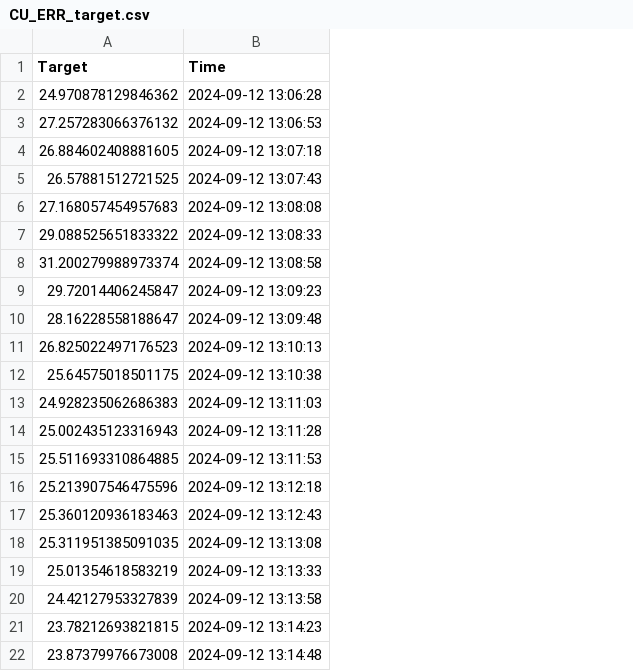
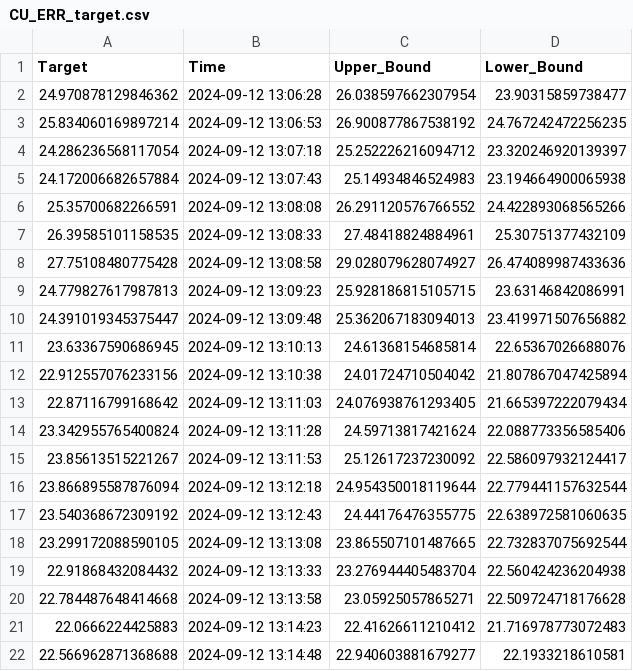
Before and after one commit to TiaanViviers/Auto_aquaponic, a CSV file: data/CU_ERR_target.csv, drawn as a sheet; the diff names each change by its address in the sheet, - before the commit and + after, or states it on an @@ line.

```diff
--- a/data/CU_ERR_target.csv
+++ b/data/CU_ERR_target.csv
+column C (Upper_Bound), rows 2-22: 26.038597662307954 | 26.900877867538192 | 25.252226216094712 | 25.14934846524983 | 26.291120576766552 | 27.48418824884961 | 29.028079628074927 | 25.928186815105715 | 25.362067183094013 | 24.61368154685814 | 24.01724710504042 | 24.076938761293405 | 24.59713817421624 | 25.12617237230092 | 24.954350018119644 | 24.44176476355775 | 23.865507101487665 | 23.276944405483704 | 23.05925057865271 | 22.41626611210412 | 22.940603881679277
+column D (Lower_Bound), rows 2-22: 23.90315859738477 | 24.767242472256235 | 23.320246920139397 | 23.194664900065938 | 24.422893068565266 | 25.30751377432109 | 26.474089987433636 | 23.63146842086991 | 23.419971507656882 | 22.65367026688076 | 21.807867047425894 | 21.665397222079434 | 22.088773356585406 | 22.586097932124417 | 22.779441157632544 | 22.638972581060635 | 22.732837075692544 | 22.560424236204938 | 22.509724718176628 | 21.716978773072483 | 22.1933218610581
-A3 (Target): 27.257283066376132
+A3 (Target): 25.834060169897214
-A4 (Target): 26.884602408881605
+A4 (Target): 24.286236568117054
-A5 (Target): 26.57881512721525
+A5 (Target): 24.172006682657884
-A6 (Target): 27.168057454957683
+A6 (Target): 25.35700682266591
-A7 (Target): 29.088525651833322
+A7 (Target): 26.39585101158535
-A8 (Target): 31.200279988973374
+A8 (Target): 27.75108480775428
-A9 (Target): 29.72014406245847
+A9 (Target): 24.779827617987813
-A10 (Target): 28.16228558188647
+A10 (Target): 24.391019345375447
-A11 (Target): 26.825022497176523
+A11 (Target): 23.63367590686945
-A12 (Target): 25.64575018501175
+A12 (Target): 22.912557076233156
-A13 (Target): 24.928235062686383
+A13 (Target): 22.87116799168642
-A14 (Target): 25.002435123316943
+A14 (Target): 23.342955765400824
-A15 (Target): 25.511693310864885
+A15 (Target): 23.85613515221267
-A16 (Target): 25.213907546475596
+A16 (Target): 23.866895587876094
-A17 (Target): 25.360120936183463
+A17 (Target): 23.540368672309192
-A18 (Target): 25.311951385091035
+A18 (Target): 23.299172088590105
-A19 (Target): 25.01354618583219
+A19 (Target): 22.91868432084432
-A20 (Target): 24.42127953327839
+A20 (Target): 22.784487648414668
-A21 (Target): 23.78212693821815
+A21 (Target): 22.0666224425883
-A22 (Target): 23.87379976673008
+A22 (Target): 22.566962871368688
```
Also changed, not shown: data/Valid_target.csv, 3 other files.
